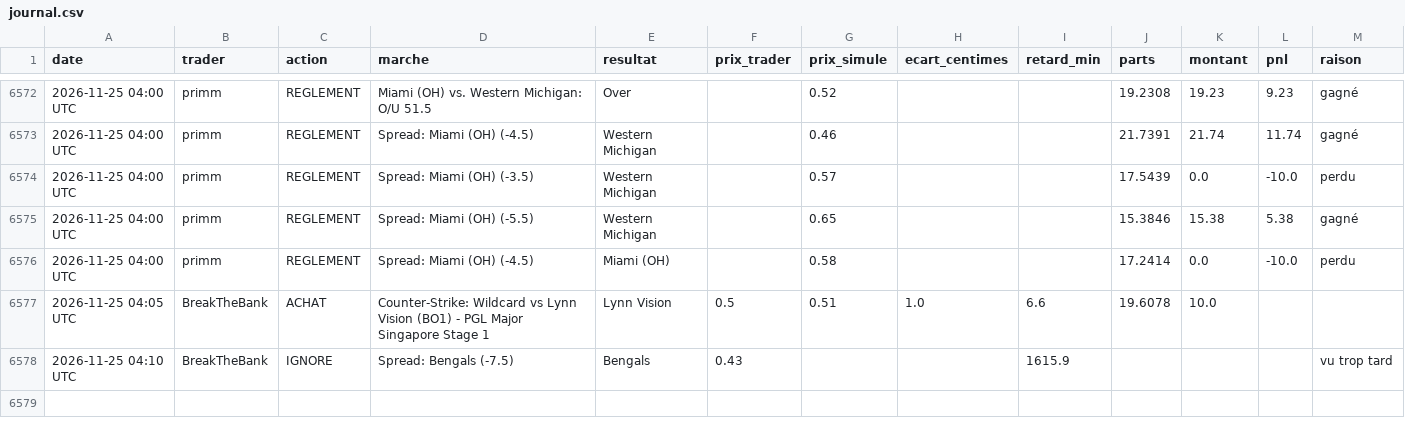
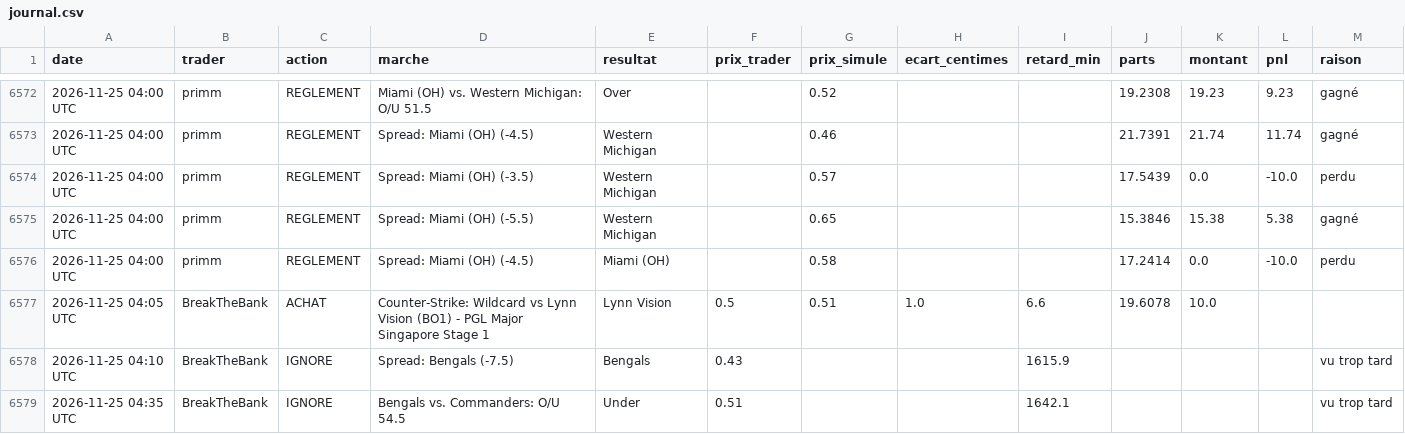
Before and after one commit to matusalem001/copytrade-sim, a CSV file: data/journal.csv, drawn as a sheet; only a part is shown, gaps mark what is left out; the diff names each change by its address in the sheet, - before the commit and + after, or states it on an @@ line.

```diff
--- a/data/journal.csv
+++ b/data/journal.csv
+row 6579: 2026-11-25 04:35 UTC | BreakTheBank | IGNORE | Bengals vs. Commanders: O/U 54.5 | Under | 0.51 |  |  | 1642.1 |  |  |  | vu trop tard
```
Also changed, not shown: 2 other files.
